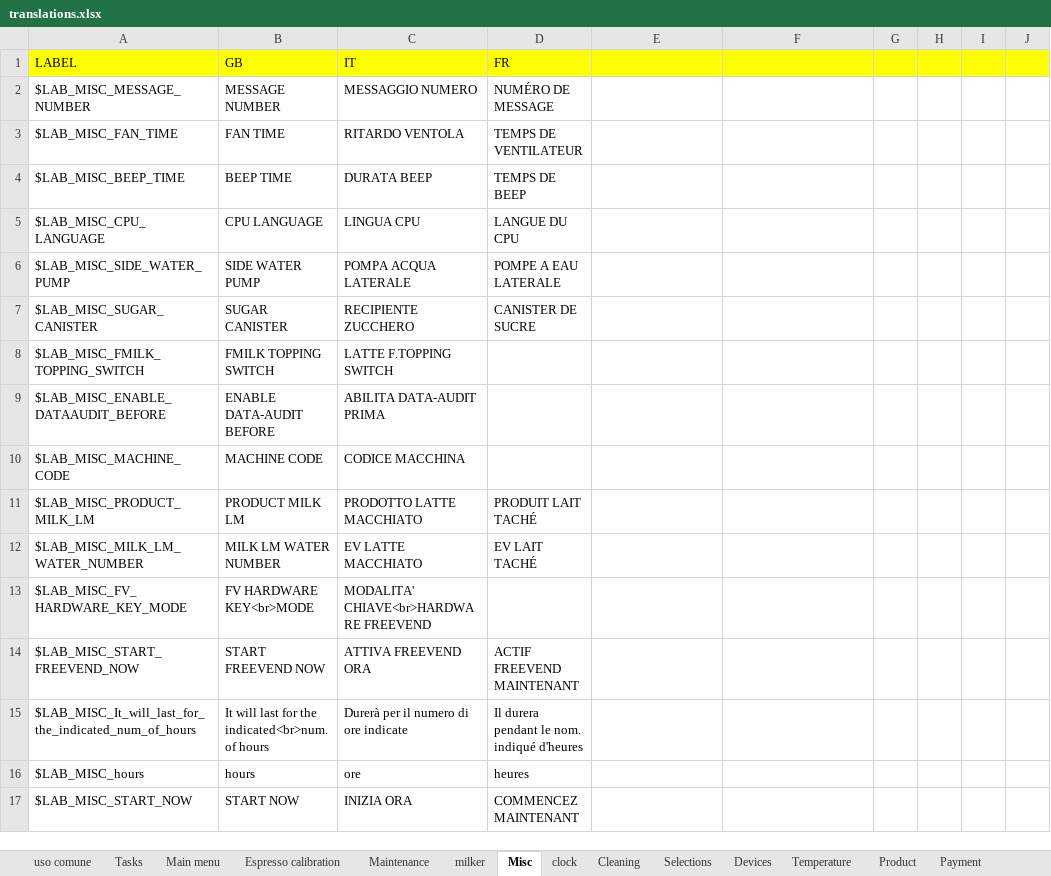
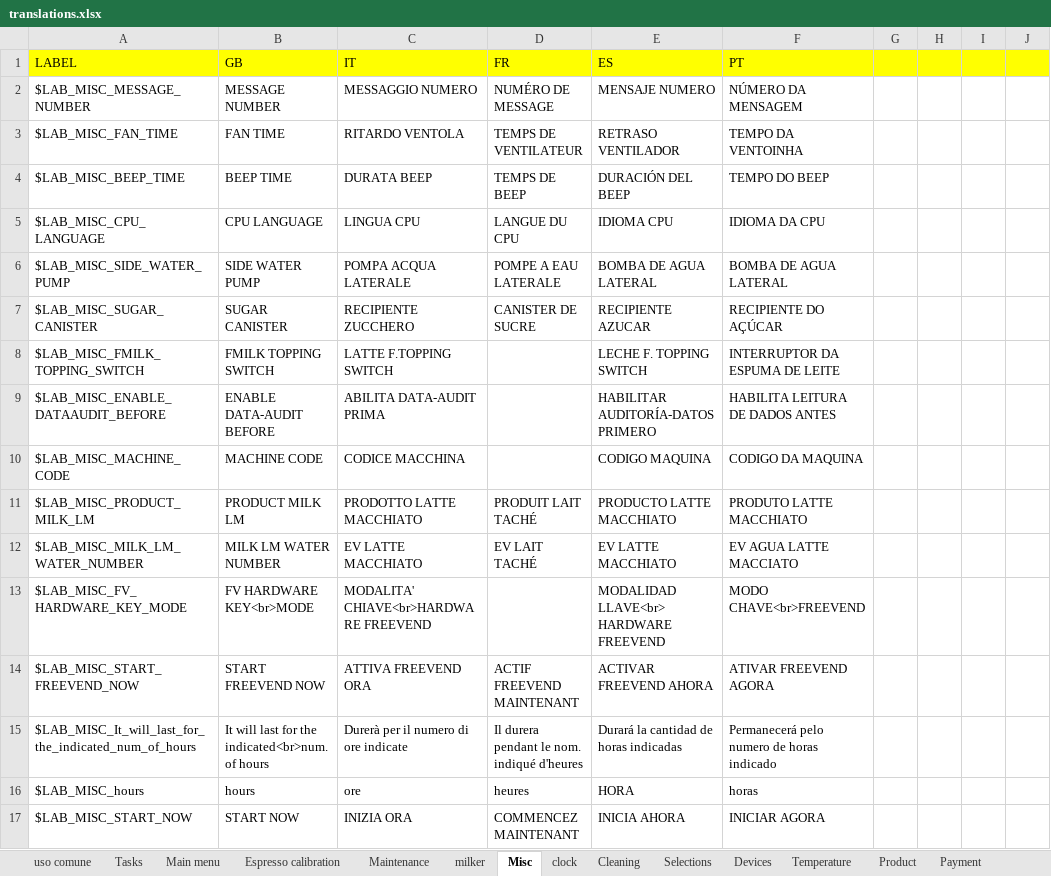
Before and after one commit to I1kham/gpu-fts-nestle-2019, an Excel workbook: MenuProgTranslator/translations.xlsx, sheet Misc, drawn as a sheet; only a part is shown; values as stored, in another font and other column widths than the file's, no borders; the diff covers the shown part only; the diff names each change by its address in the sheet, - before the commit and + after, or states it on an @@ line.

```diff
--- a/MenuProgTranslator/translations.xlsx (sheet Misc)
+++ b/MenuProgTranslator/translations.xlsx (sheet Misc)
-E1: (empty)
+E1: ES
-F1: (empty)
+F1: PT
-E2 (ES): (empty)
+E2 (ES): MENSAJE NUMERO
-F2 (PT): (empty)
+F2 (PT): NÚMERO DA MENSAGEM
-E3 (ES): (empty)
+E3 (ES): RETRASO VENTILADOR
-F3 (PT): (empty)
+F3 (PT): TEMPO DA VENTOINHA
-E4 (ES): (empty)
+E4 (ES): DURACIÓN DEL BEEP
-F4 (PT): (empty)
+F4 (PT): TEMPO DO BEEP
-E5 (ES): (empty)
+E5 (ES): IDIOMA CPU
-F5 (PT): (empty)
+F5 (PT): IDIOMA DA CPU
-E6 (ES): (empty)
+E6 (ES): BOMBA DE AGUA LATERAL
-F6 (PT): (empty)
+F6 (PT): BOMBA DE AGUA LATERAL
-E7 (ES): (empty)
+E7 (ES): RECIPIENTE AZUCAR
-F7 (PT): (empty)
+F7 (PT): RECIPIENTE DO AÇÚCAR
-E8 (ES): (empty)
+E8 (ES): LECHE F. TOPPING SWITCH
-F8 (PT): (empty)
+F8 (PT): INTERRUPTOR DA ESPUMA DE LEITE
-E9 (ES): (empty)
+E9 (ES): HABILITAR AUDITORÍA-DATOS PRIMERO
-F9 (PT): (empty)
+F9 (PT): HABILITA LEITURA DE DADOS ANTES
-E10 (ES): (empty)
+E10 (ES): CODIGO MAQUINA
-F10 (PT): (empty)
+F10 (PT): CODIGO DA MAQUINA
-E11 (ES): (empty)
+E11 (ES): PRODUCTO LATTE MACCHIATO
-F11 (PT): (empty)
+F11 (PT): PRODUTO LATTE MACCHIATO
-E12 (ES): (empty)
+E12 (ES): EV LATTE MACCHIATO
-F12 (PT): (empty)
+F12 (PT): EV AGUA LATTE MACCIATO
-E13 (ES): (empty)
+E13 (ES): MODALIDAD LLAVE<br> HARDWARE FREEVEND
-F13 (PT): (empty)
+F13 (PT): MODO CHAVE<br>FREEVEND
-E14 (ES): (empty)
+E14 (ES): ACTIVAR FREEVEND AHORA
-F14 (PT): (empty)
+F14 (PT): ATIVAR FREEVEND AGORA
-E15 (ES): (empty)
+E15 (ES): Durará la cantidad de horas indicadas
-F15 (PT): (empty)
+F15 (PT): Permanecerá pelo numero de horas indicado
-E16 (ES): (empty)
+E16 (ES): HORA
-F16 (PT): (empty)
+F16 (PT): horas
-E17 (ES): (empty)
+E17 (ES): INICIA AHORA
-F17 (PT): (empty)
+F17 (PT): INICIAR AGORA
```
Also changed, not shown: 6 edited cells elsewhere in this sheet, sheet Product, sheet Temperature, sheet Menu Data Audit, sheet clock, sheet Cleaning, sheet milker, 8 more sheets, 9 other files.
